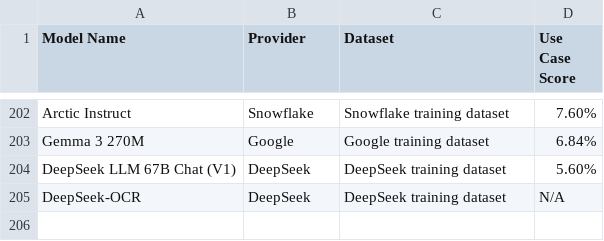
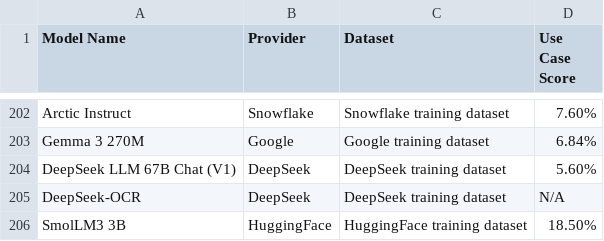
Before and after one commit to redhat-et/compass, a CSV file: data/business_context/use_case/weighted_scores/opensource_content_generation.csv, drawn as a sheet; only a part is shown, gaps mark what is left out.

```diff
--- a/data/business_context/use_case/weighted_scores/opensource_content_generation.csv
+++ b/data/business_context/use_case/weighted_scores/opensource_content_generation.csv
@@ -205 +205,2 @@ DeepSeek LLM 67B Chat (V1),DeepSeek,DeepSeek training dataset,5.60%
 DeepSeek-OCR,DeepSeek,DeepSeek training dataset,N/A
+SmolLM3 3B,HuggingFace,HuggingFace training dataset,18.50%
```
Also changed, not shown: 22 other files.
